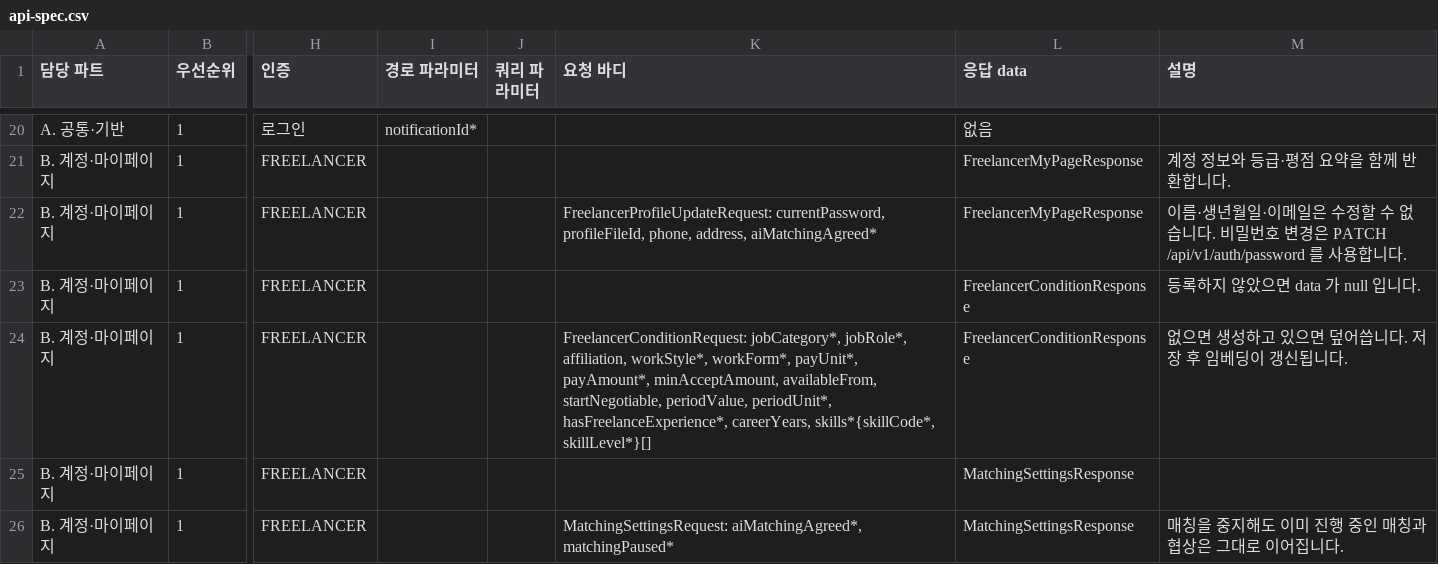
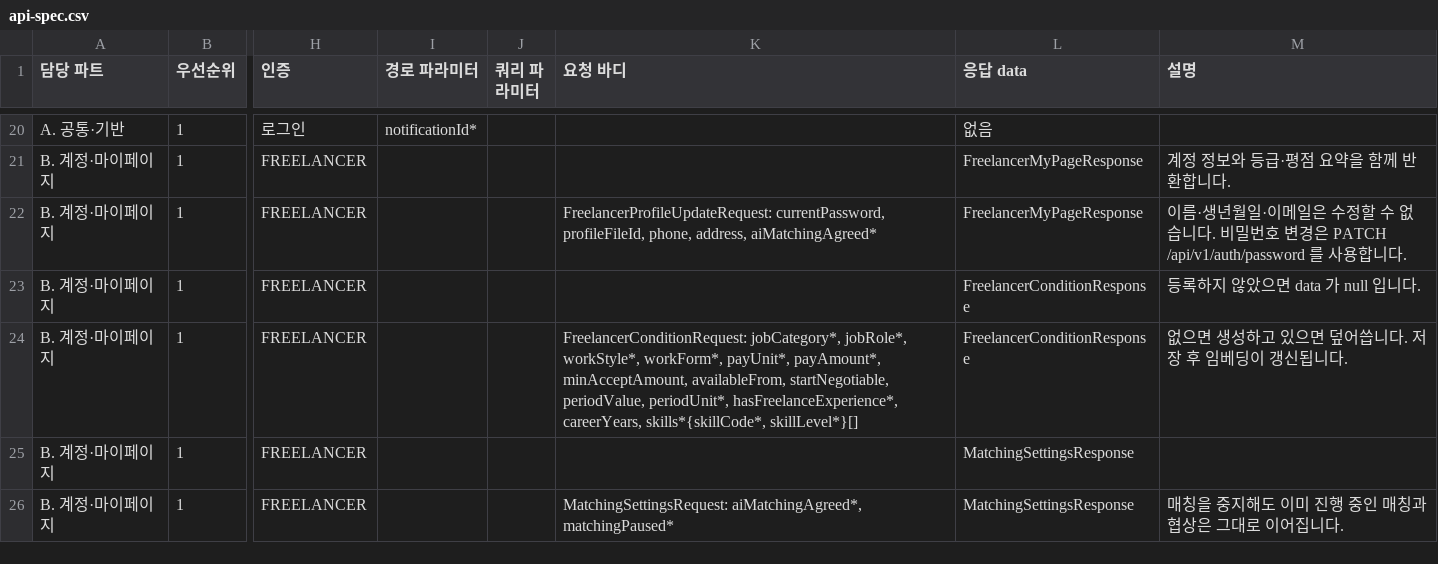
Before and after one commit to 52pairing/Pairing-backend, a CSV file: docs/api-spec.csv, drawn as a sheet; only a part is shown, gaps mark what is left out; the diff names each change by its address in the sheet, - before the commit and + after, or states it on an @@ line.

```diff
--- a/docs/api-spec.csv
+++ b/docs/api-spec.csv
-K24 (요청 바디): …jobCategory*, jobRole*, affiliation, workStyle*, workForm*,…
+K24 (요청 바디): …jobCategory*, jobRole*, workStyle*, workForm*,…
```
Also changed, not shown: docs/api-dto.csv, 17 other files.
